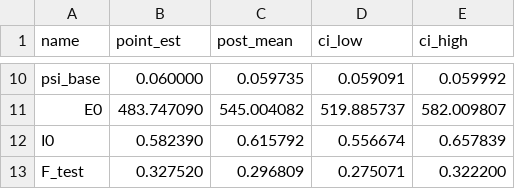
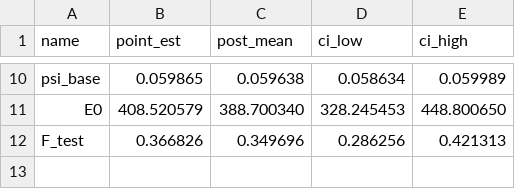
Before and after one commit to henriquedcpacheco-sys/EUVABECO_sim, a CSV file: data/age_bayes_params.csv, drawn as a sheet; only a part is shown, gaps mark what is left out; removed rows and columns are numbered as before the commit, all else as after; the diff covers the shown part only; the diff names each change by its address in the sheet, - before the commit and + after, or states it on an @@ line.

```diff
--- a/data/age_bayes_params.csv
+++ b/data/age_bayes_params.csv
-B10 (point_est): 0.060000
+B10 (point_est): 0.059865
-C10 (post_mean): 0.059735
+C10 (post_mean): 0.059638
-D10 (ci_low): 0.059091
+D10 (ci_low): 0.058634
-E10 (ci_high): 0.059992
+E10 (ci_high): 0.059989
-B11 (point_est): 483.747090
+B11 (point_est): 408.520579
-C11 (post_mean): 545.004082
+C11 (post_mean): 388.700340
-D11 (ci_low): 519.885737
+D11 (ci_low): 328.245453
-E11 (ci_high): 582.009807
+E11 (ci_high): 448.800650
-row 12: I0 | 0.582390 | 0.615792 | 0.556674 | 0.657839
-B12 (point_est): 0.327520
+B12 (point_est): 0.366826
-C12 (post_mean): 0.296809
+C12 (post_mean): 0.349696
-D12 (ci_low): 0.275071
+D12 (ci_low): 0.286256
-E12 (ci_high): 0.322200
+E12 (ci_high): 0.421313
```
Also changed, not shown: 32 edited cells elsewhere in this file, data/age_bayes_bands.csv, data/age_nocorr.csv, 16 other files.
